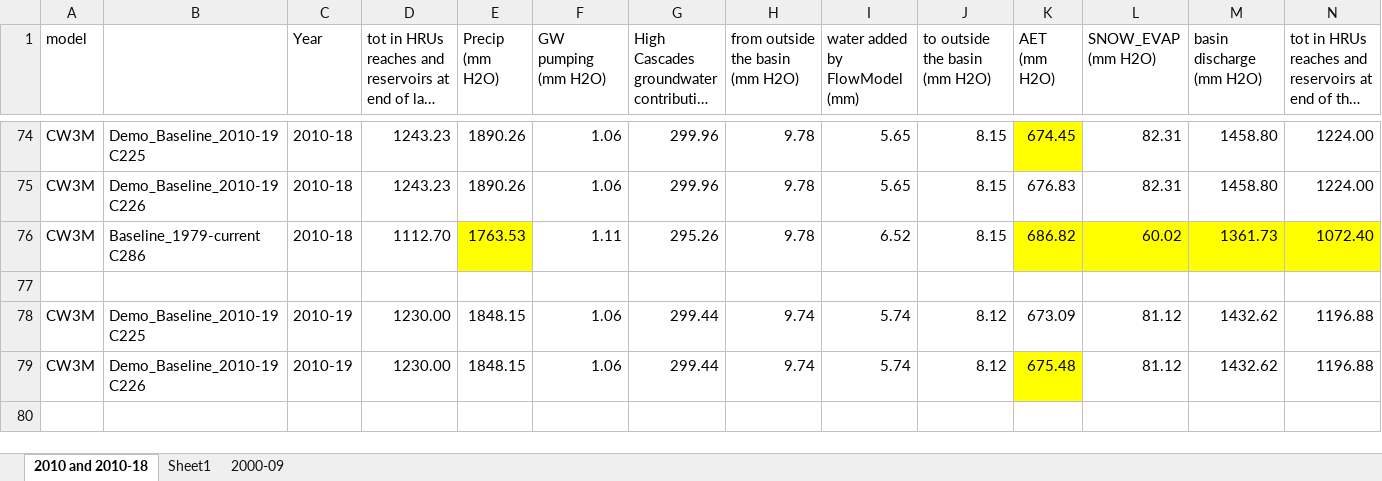
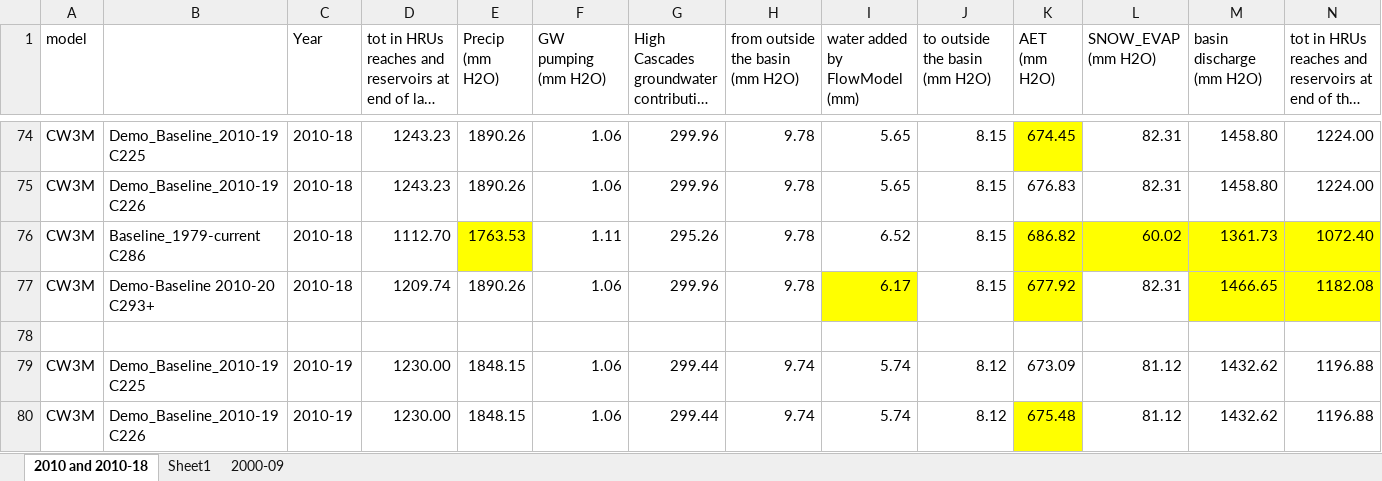
Before and after one commit to DavidConklin1947/CW3M, an Excel workbook: DataCW3M/RegressionTesting/CW3M_McKenzie.xlsx, sheet 2010 and 2010-18, drawn as a sheet; only a part is shown, gaps mark what is left out; long unchanged cells end in …; values as stored, in another font and other column widths than the file's, no borders; rows hold the shown columns only; the diff names each change by its address in the sheet, - before the commit and + after, or states it on an @@ line.

```diff
--- a/DataCW3M/RegressionTesting/CW3M_McKenzie.xlsx (sheet 2010 and 2010-18)
+++ b/DataCW3M/RegressionTesting/CW3M_McKenzie.xlsx (sheet 2010 and 2010-18)
+row 77: CW3M | Demo-Baseline 2010-20 C293+ | 2010-18 | 1209.74 | 1890.26 | 1.06 | 299.96 | 9.78 | 6.17 | 8.15 | 677.92 | 82.31 | 1466.65 | 1182.08
```
Also changed, not shown: DataCW3M/RegressionTesting/CW3M_Marys.xlsx, 11 other files.
